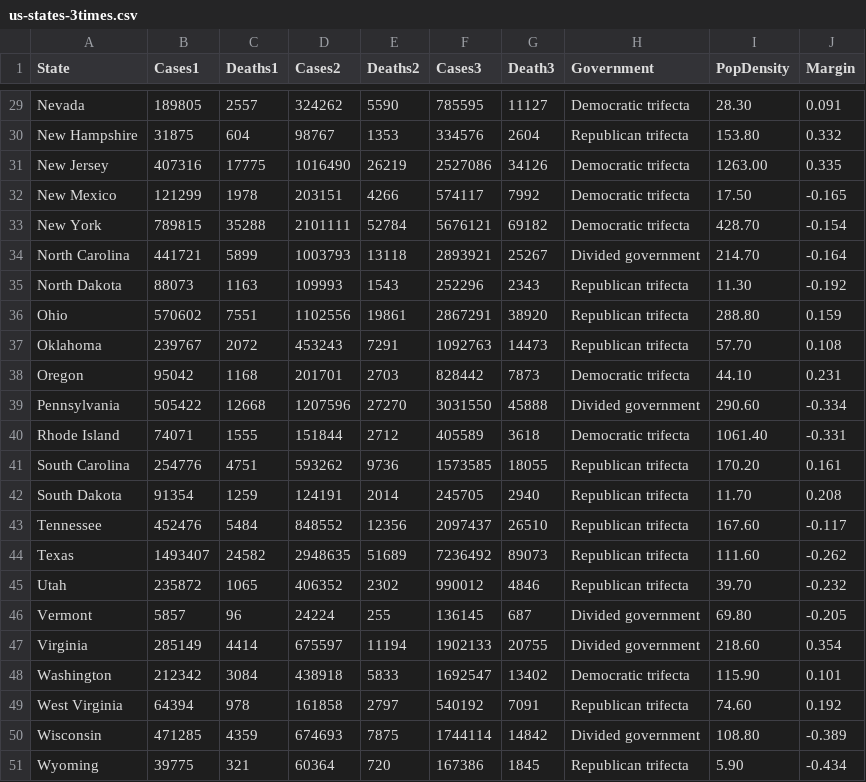
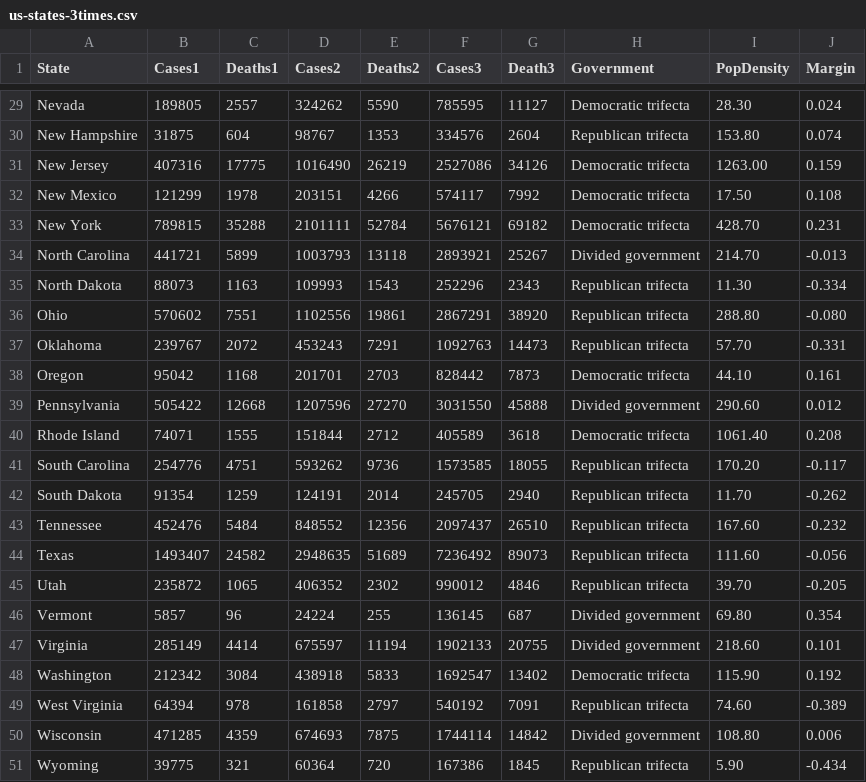
Before and after one commit to MaxTuecke/MaxTuecke.github.io, a CSV file: us-states-3times.csv, drawn as a sheet; only a part is shown, gaps mark what is left out; the diff covers the shown part only; the diff names each change by its address in the sheet, - before the commit and + after, or states it on an @@ line.

```diff
--- a/us-states-3times.csv
+++ b/us-states-3times.csv
-J29 (Margin): 0.091
+J29 (Margin): 0.024
-J30 (Margin): 0.332
+J30 (Margin): 0.074
-J31 (Margin): 0.335
+J31 (Margin): 0.159
-J32 (Margin): -0.165
+J32 (Margin): 0.108
-J33 (Margin): -0.154
+J33 (Margin): 0.231
-J34 (Margin): -0.164
+J34 (Margin): -0.013
-J35 (Margin): -0.192
+J35 (Margin): -0.334
-J36 (Margin): 0.159
+J36 (Margin): -0.080
-J37 (Margin): 0.108
+J37 (Margin): -0.331
-J38 (Margin): 0.231
+J38 (Margin): 0.161
-J39 (Margin): -0.334
+J39 (Margin): 0.012
-J40 (Margin): -0.331
+J40 (Margin): 0.208
-J41 (Margin): 0.161
+J41 (Margin): -0.117
-J42 (Margin): 0.208
+J42 (Margin): -0.262
-J43 (Margin): -0.117
+J43 (Margin): -0.232
-J44 (Margin): -0.262
+J44 (Margin): -0.056
-J45 (Margin): -0.232
+J45 (Margin): -0.205
-J46 (Margin): -0.205
+J46 (Margin): 0.354
-J47 (Margin): 0.354
+J47 (Margin): 0.101
-J48 (Margin): 0.101
+J48 (Margin): 0.192
-J49 (Margin): 0.192
+J49 (Margin): -0.389
-J50 (Margin): -0.389
+J50 (Margin): 0.006
```
Also changed, not shown: 27 edited cells elsewhere in this file.
